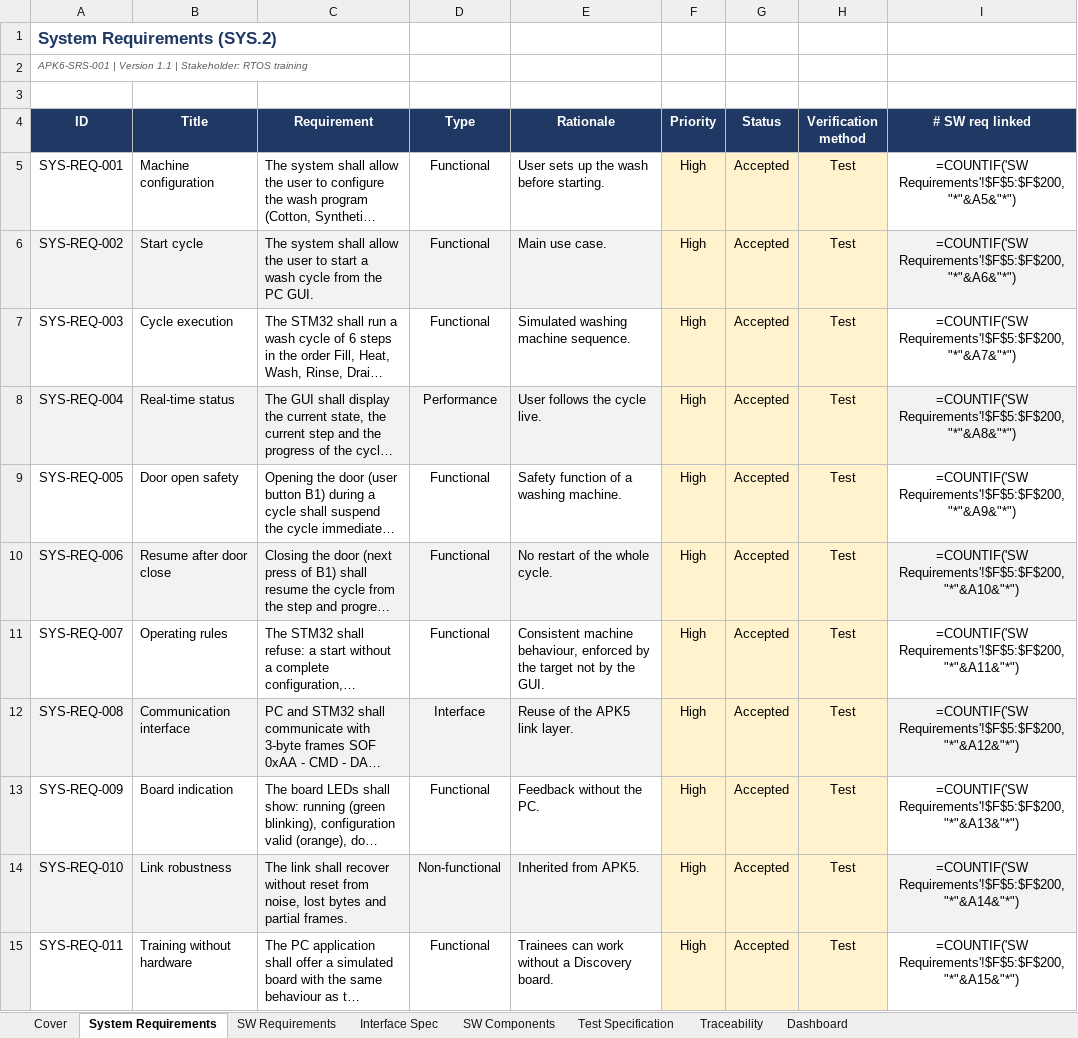
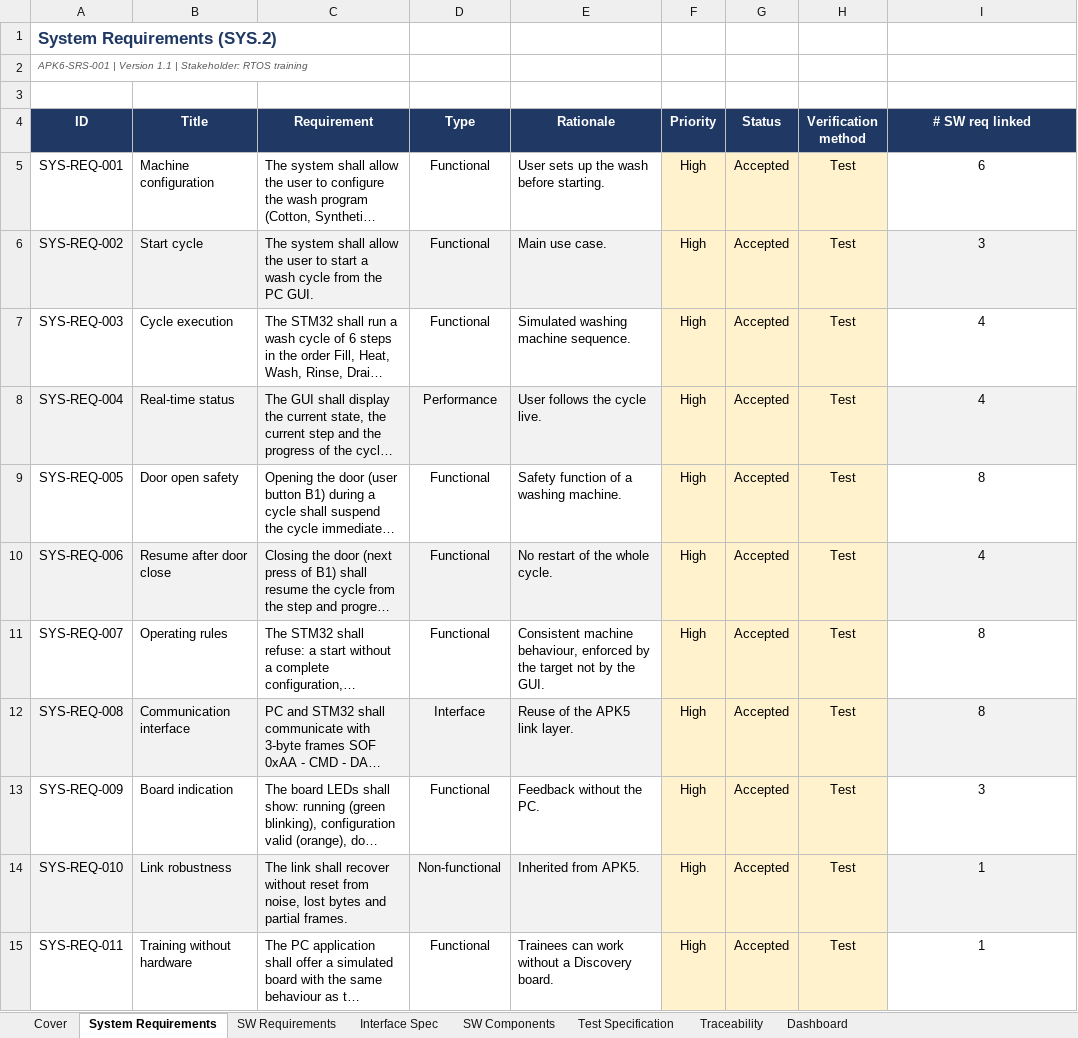
Before and after one commit to OpCodeLab/rtos, an Excel workbook: f4_disco_rtos/docs/APK6_Requirements_ASPICE_v1.1.xlsx, sheet System Requirements, drawn as a sheet; long unchanged cells end in …; values as stored, in another font and other column widths than the file's, no borders; formulas without a stored value are shown as written; conditional formats not drawn; the diff names each change by its address in the sheet, - before the commit and + after, or states it on an @@ line.

```diff
--- a/f4_disco_rtos/docs/APK6_Requirements_ASPICE_v1.1.xlsx (sheet System Requirements)
+++ b/f4_disco_rtos/docs/APK6_Requirements_ASPICE_v1.1.xlsx (sheet System Requirements)
-I5 (# SW req linked): =COUNTIF('SW Requirements'!$F$5:$F$200,"*"&A5&"*")
+I5 (# SW req linked): 6
-I6 (# SW req linked): =COUNTIF('SW Requirements'!$F$5:$F$200,"*"&A6&"*")
+I6 (# SW req linked): 3
-I7 (# SW req linked): =COUNTIF('SW Requirements'!$F$5:$F$200,"*"&A7&"*")
+I7 (# SW req linked): 4
-I8 (# SW req linked): =COUNTIF('SW Requirements'!$F$5:$F$200,"*"&A8&"*")
+I8 (# SW req linked): 4
-I9 (# SW req linked): =COUNTIF('SW Requirements'!$F$5:$F$200,"*"&A9&"*")
+I9 (# SW req linked): 8
-I10 (# SW req linked): =COUNTIF('SW Requirements'!$F$5:$F$200,"*"&A10&"*")
+I10 (# SW req linked): 4
-I11 (# SW req linked): =COUNTIF('SW Requirements'!$F$5:$F$200,"*"&A11&"*")
+I11 (# SW req linked): 8
-I12 (# SW req linked): =COUNTIF('SW Requirements'!$F$5:$F$200,"*"&A12&"*")
+I12 (# SW req linked): 8
-I13 (# SW req linked): =COUNTIF('SW Requirements'!$F$5:$F$200,"*"&A13&"*")
+I13 (# SW req linked): 3
-I14 (# SW req linked): =COUNTIF('SW Requirements'!$F$5:$F$200,"*"&A14&"*")
+I14 (# SW req linked): 1
-I15 (# SW req linked): =COUNTIF('SW Requirements'!$F$5:$F$200,"*"&A15&"*")
+I15 (# SW req linked): 1
```
Also changed, not shown: sheet SW Requirements, sheet Traceability, sheet Dashboard, sheet SW Components, hidden cells, 5 other files.
